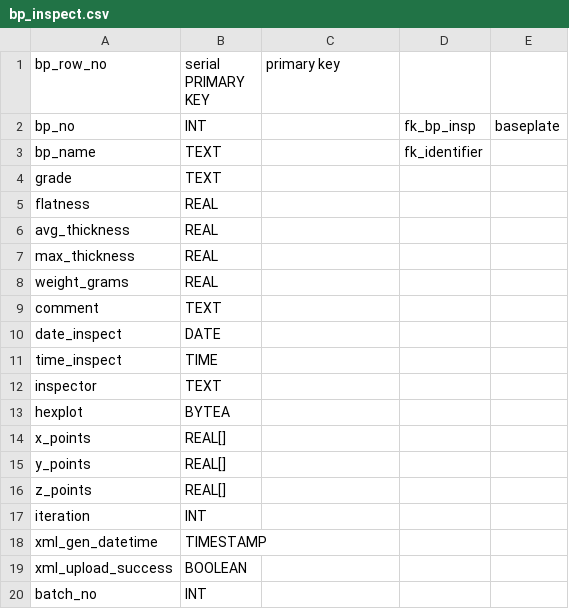
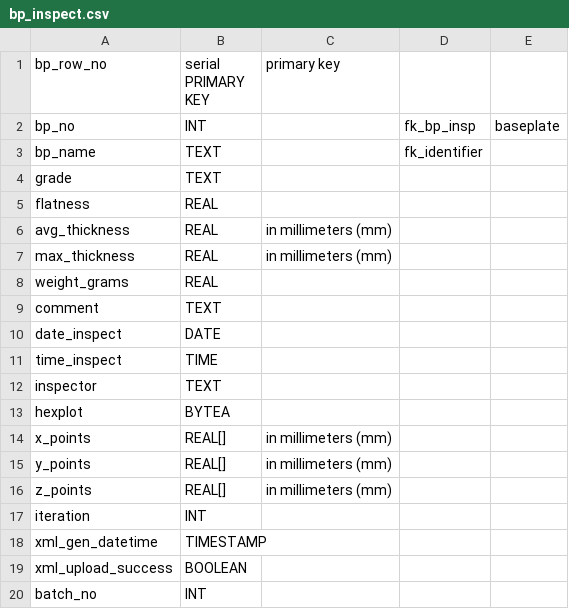
Before and after one commit to cmu-hgc-mac/HGC_DB_postgres, a CSV file: dbase_info/postgres_tables/bp_inspect.csv, drawn as a sheet.

```diff
--- a/dbase_info/postgres_tables/bp_inspect.csv
+++ b/dbase_info/postgres_tables/bp_inspect.csv
@@ -5,4 +5,4 @@ grade,TEXT,,,
 flatness,REAL,,,
-avg_thickness,REAL,,,
-max_thickness,REAL,,,
+avg_thickness,REAL,"in millimeters (mm)",,
+max_thickness,REAL,"in millimeters (mm)",,
 weight_grams,REAL,,,
@@ -13,5 +13,5 @@ inspector,TEXT,,,
 hexplot,BYTEA,,,
-x_points,REAL[],,,
-y_points,REAL[],,,
-z_points,REAL[],,,
+x_points,REAL[],"in millimeters (mm)",,
+y_points,REAL[],"in millimeters (mm)",,
+z_points,REAL[],"in millimeters (mm)",,
 iteration,INT,,,
```
Also changed, not shown: dbase_info/postgres_tables/hxb_inspect.csv, dbase_info/postgres_tables/module_inspect.csv, 1 other file.
